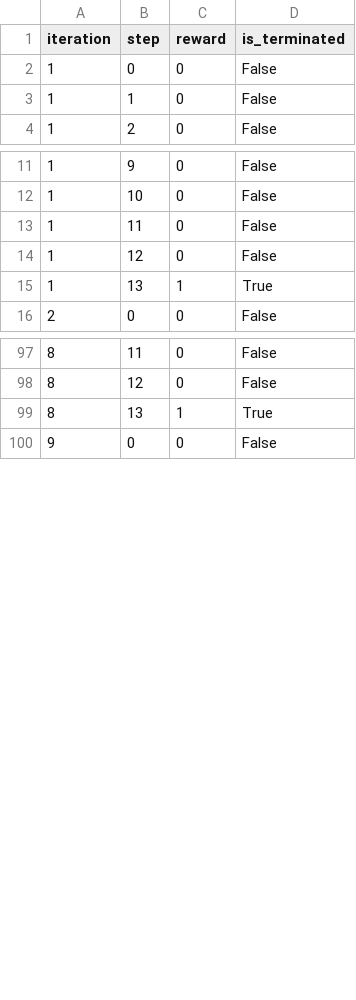
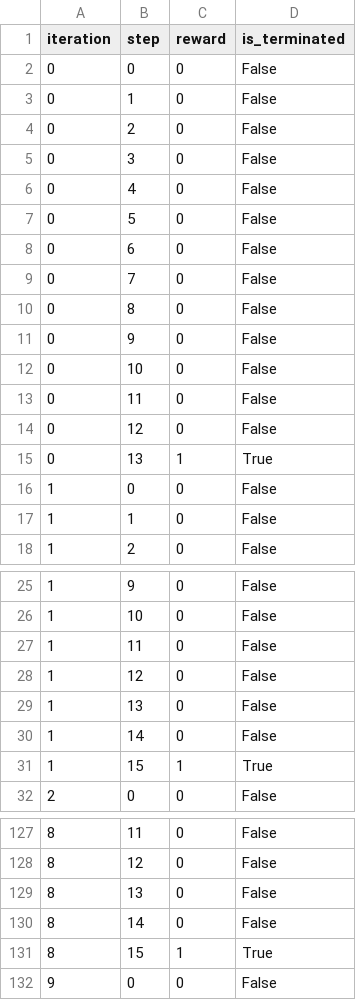
Before and after one commit to TheHKT/curated-agent-architecture, a CSV file: results/8x8_iterations=10_lookaheaddepth=1_lookaheadsize=2_llmaction=False.csv, drawn as a sheet; only a part is shown, gaps mark what is left out; the diff covers the shown part only.

```diff
--- a/results/8x8_iterations=10_lookaheaddepth=1_lookaheadsize=2_llmaction=False.csv
+++ b/results/8x8_iterations=10_lookaheaddepth=1_lookaheadsize=2_llmaction=False.csv
@@ -1,2 +1,16 @@
 iteration,step,reward,is_terminated
+0,0,0,False
+0,1,0,False
+0,2,0,False
+0,3,0,False
+0,4,0,False
+0,5,0,False
+0,6,0,False
+0,7,0,False
+0,8,0,False
+0,9,0,False
+0,10,0,False
+0,11,0,False
+0,12,0,False
+0,13,1,True
 1,0,0,False
@@ -14,3 +28,5 @@ iteration,step,reward,is_terminated
 1,12,0,False
-1,13,1,True
+1,13,0,False
+1,14,0,False
+1,15,1,True
 2,0,0,False
@@ -98,3 +128,5 @@ iteration,step,reward,is_terminated
 8,12,0,False
-8,13,1,True
+8,13,0,False
+8,14,0,False
+8,15,1,True
 9,0,0,False
```
Also changed, not shown: 14 added rows elsewhere in this file, results/8x8_slippery=0.7_iterations=10_lookaheaddepth=1_lookaheadsize=2_llmaction=False.csv, 10 other files.
